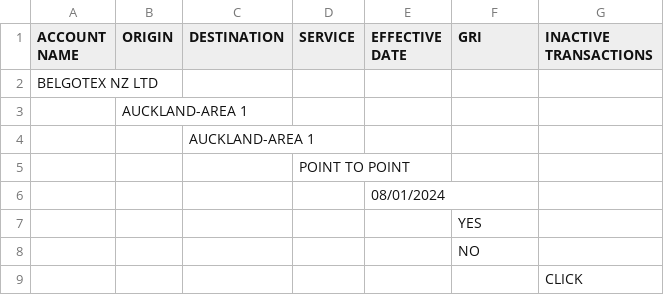
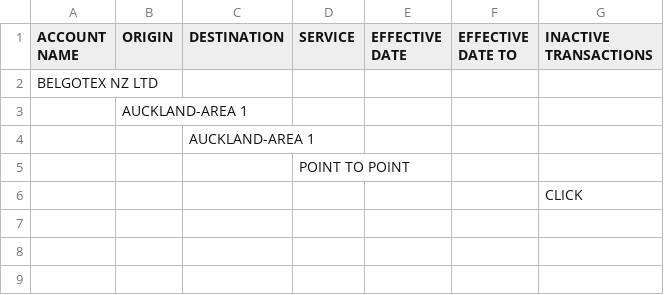
Before and after one commit to INSTIG8R/miwayneTestFront, a CSV file: data/customercommoditysrschedule_data.csv, drawn as a sheet.

```diff
--- a/data/customercommoditysrschedule_data.csv
+++ b/data/customercommoditysrschedule_data.csv
@@ -1,2 +1,2 @@
-ACCOUNT NAME, ORIGIN, DESTINATION, SERVICE, EFFECTIVE DATE, GRI, INACTIVE TRANSACTIONS
+ACCOUNT NAME, ORIGIN, DESTINATION, SERVICE, EFFECTIVE DATE, EFFECTIVE DATE TO, INACTIVE TRANSACTIONS
 BELGOTEX NZ LTD,,,,,,
@@ -5,5 +5,2 @@ BELGOTEX NZ LTD,,,,,,
 ,,,POINT TO POINT,,,
-,,,,08/01/2024,,
-,,,,,YES,
-,,,,,NO,
 ,,,,,,CLICK
```
Also changed, not shown: data/customerssrschedule_data.csv, data/generalcrschedule_data.csv, 20 other files.
